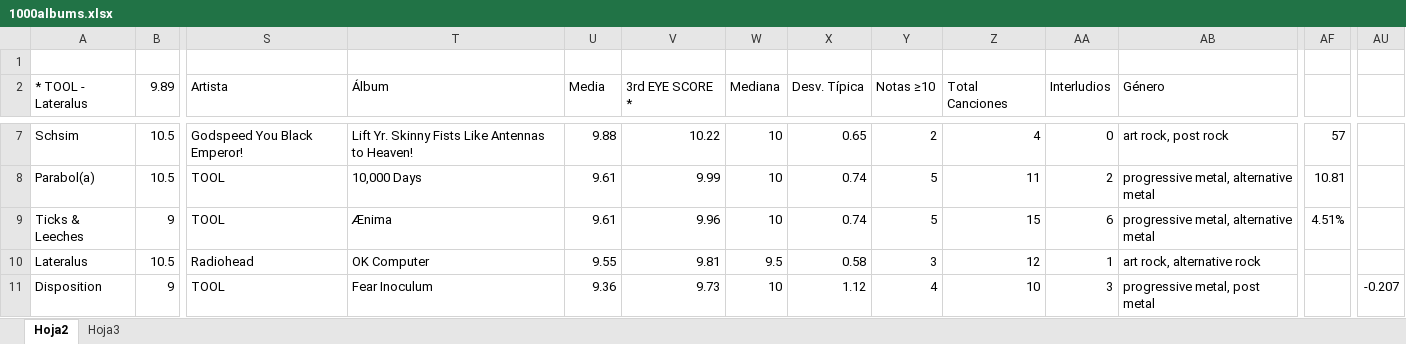
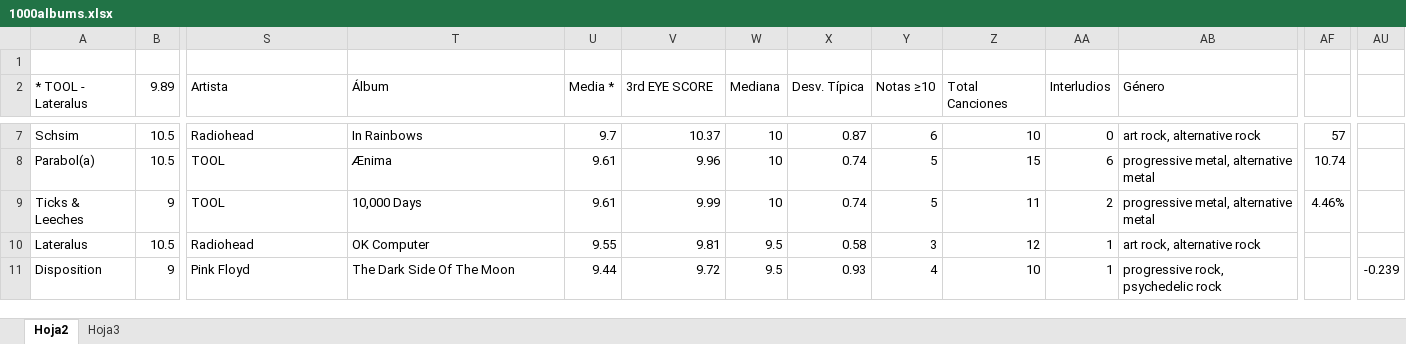
Before and after one commit to miguelrr11/top1000albums, an Excel workbook: 1000albums.xlsx, sheet Hoja2, drawn as a sheet; only a part is shown, gaps mark what is left out; values as stored, in another font and other column widths than the file's, no cell formats; charts and pictures and conditional formats not drawn; the diff covers the shown part only; the diff names each change by its address in the sheet, - before the commit and + after, or states it on an @@ line.

```diff
--- a/1000albums.xlsx (sheet Hoja2)
+++ b/1000albums.xlsx (sheet Hoja2)
-U2: Media
+U2: Media *
-V2: 3rd EYE SCORE *
+V2: 3rd EYE SCORE
-S7 (Artista): Godspeed You Black Emperor!
+S7 (Artista): Radiohead
-T7 (Álbum): Lift Yr. Skinny Fists Like Antennas to Heaven!
+T7 (Álbum): In Rainbows
-U7 (Media *): 9.88
+U7 (Media *): 9.7
-V7 (3rd EYE SCORE): 10.22
+V7 (3rd EYE SCORE): 10.37
-X7 (Desv. Típica): 0.65
+X7 (Desv. Típica): 0.87
-Y7 (Notas ≥10): 2
+Y7 (Notas ≥10): 6
-Z7 (Total Canciones): 4
+Z7 (Total Canciones): 10
-AB7 (Género): art rock, post rock
+AB7 (Género): art rock, alternative rock
-T8 (Álbum): 10,000 Days
+T8 (Álbum): Ænima
-V8 (3rd EYE SCORE): 9.99
+V8 (3rd EYE SCORE): 9.96
-Z8 (Total Canciones): 11
+Z8 (Total Canciones): 15
-AA8 (Interludios): 2
+AA8 (Interludios): 6
-AF8: 10.81
+AF8: 10.74
-T9 (Álbum): Ænima
+T9 (Álbum): 10,000 Days
-V9 (3rd EYE SCORE): 9.96
+V9 (3rd EYE SCORE): 9.99
-Z9 (Total Canciones): 15
+Z9 (Total Canciones): 11
-AA9 (Interludios): 6
+AA9 (Interludios): 2
-AF9: 4.51%
+AF9: 4.46%
-S11 (Artista): TOOL
+S11 (Artista): Pink Floyd
-T11 (Álbum): Fear Inoculum
+T11 (Álbum): The Dark Side Of The Moon
-U11 (Media *): 9.36
+U11 (Media *): 9.44
-V11 (3rd EYE SCORE): 9.73
+V11 (3rd EYE SCORE): 9.72
-W11 (Mediana): 10
+W11 (Mediana): 9.5
-X11 (Desv. Típica): 1.12
+X11 (Desv. Típica): 0.93
-AA11 (Interludios): 3
+AA11 (Interludios): 1
-AB11 (Género): progressive metal, post metal
+AB11 (Género): progressive rock, psychedelic rock
-AU11: -0.207
+AU11: -0.239
```
Also changed, not shown: 3 added rows, 3 removed rows, 1255 edited cells and merged cells elsewhere in this sheet, cell formats, charts or pictures.
